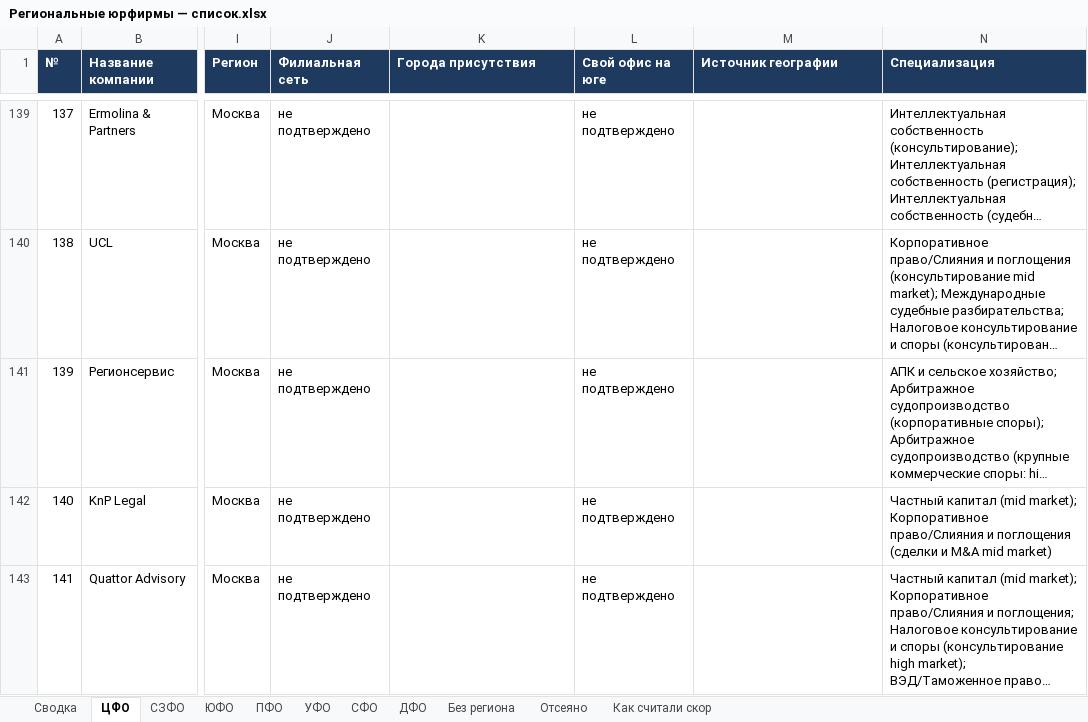
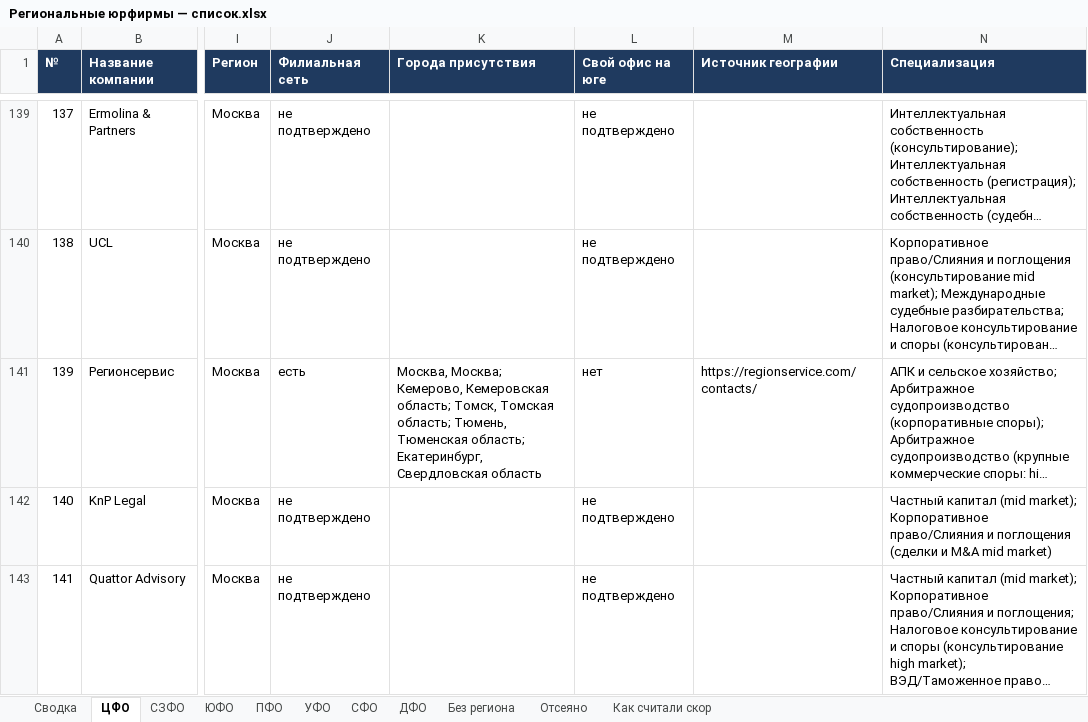
Before and after one commit to khokhlovvi/dengiipravo, an Excel workbook: 07 Партнёры/Рассылка региональным юрфирмам/Региональные юрфирмы — список.xlsx, sheet ЦФО, drawn as a sheet; only a part is shown, gaps mark what is left out; long unchanged cells end in …; values as stored, in another font and other column widths than the file's, no borders; the diff names each change by its address in the sheet, - before the commit and + after, or states it on an @@ line.

```diff
--- a/07 Партнёры/Рассылка региональным юрфирмам/Региональные юрфирмы — список.xlsx (sheet ЦФО)
+++ b/07 Партнёры/Рассылка региональным юрфирмам/Региональные юрфирмы — список.xlsx (sheet ЦФО)
-J141 (Филиальная сеть): не подтверждено
+J141 (Филиальная сеть): есть
-K141 (Города присутствия): (empty)
+K141 (Города присутствия): Москва, Москва; Кемерово, Кемеровская область; Томск, Томская область; Тюмень, Тюменская область; Екатеринбург, Свердловская область
-L141 (Свой офис на юге): не подтверждено
+L141 (Свой офис на юге): нет
-M141 (Источник географии): (empty)
+M141 (Источник географии): https://regionservice.com/contacts/
```
Also changed, not shown: sheet СФО, sheet Сводка, sheet Отсеяно, hidden cells.
